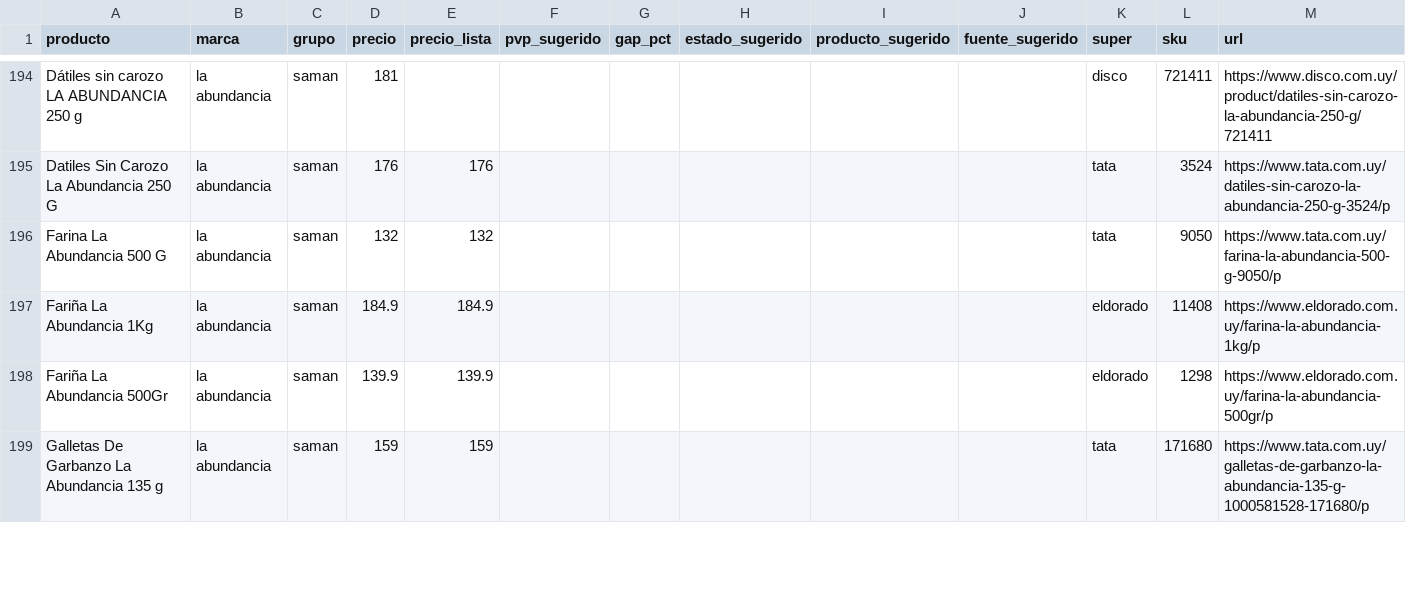
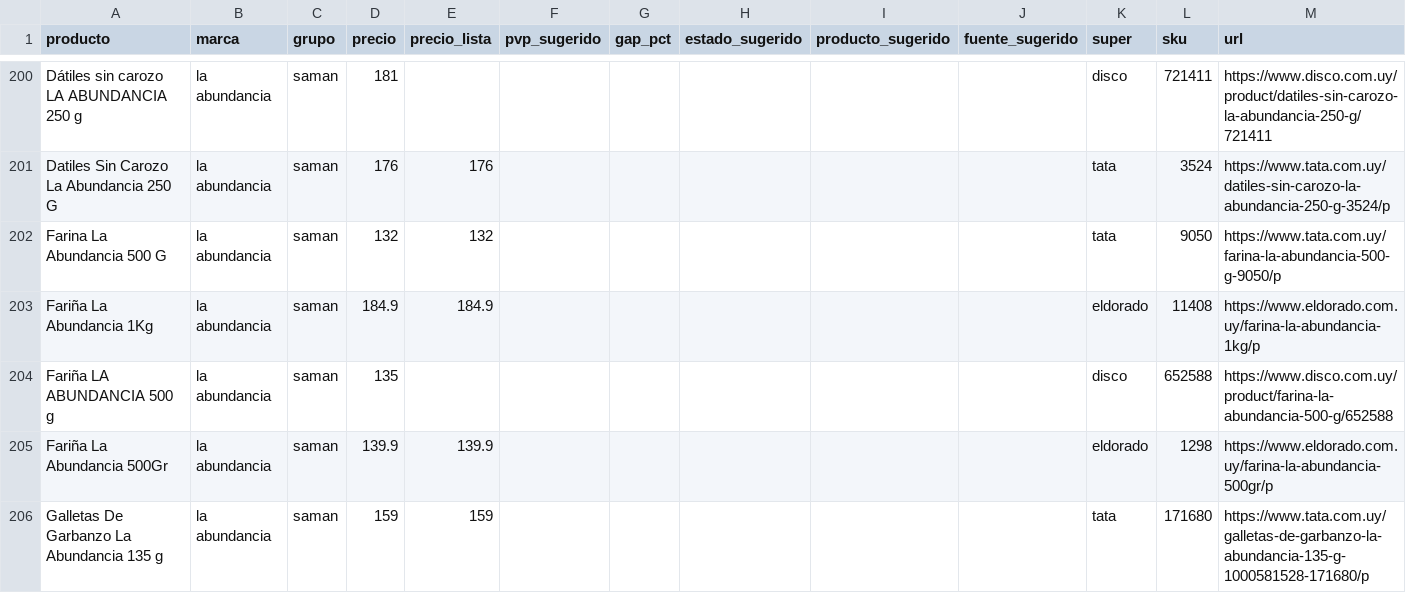
Before and after one commit to ignaciocasuriaga-dot/gondola-SAMAN, a CSV file: public/data/latest.csv, drawn as a sheet; only a part is shown, gaps mark what is left out; the diff covers the shown part only.

```diff
--- a/public/data/latest.csv
+++ b/public/data/latest.csv
@@ -197,2 +203,3 @@ Farina La Abundancia 500 G,la abundancia,saman,132,132,,,,,,tata,9050,https://ww
 Fariña La Abundancia 1Kg,la abundancia,saman,184.9,184.9,,,,,,eldorado,11408,https://www.eldorado.com.uy/farina-la-abundancia-1kg/p
+Fariña LA ABUNDANCIA 500 g,la abundancia,saman,135,,,,,,,disco,652588,https://www.disco.com.uy/product/farina-la-abundancia-500-g/652588
 Fariña La Abundancia 500Gr,la abundancia,saman,139.9,139.9,,,,,,eldorado,1298,https://www.eldorado.com.uy/farina-la-abundancia-500gr/p
```
Also changed, not shown: 19 added rows elsewhere in this file, 3 other files.
